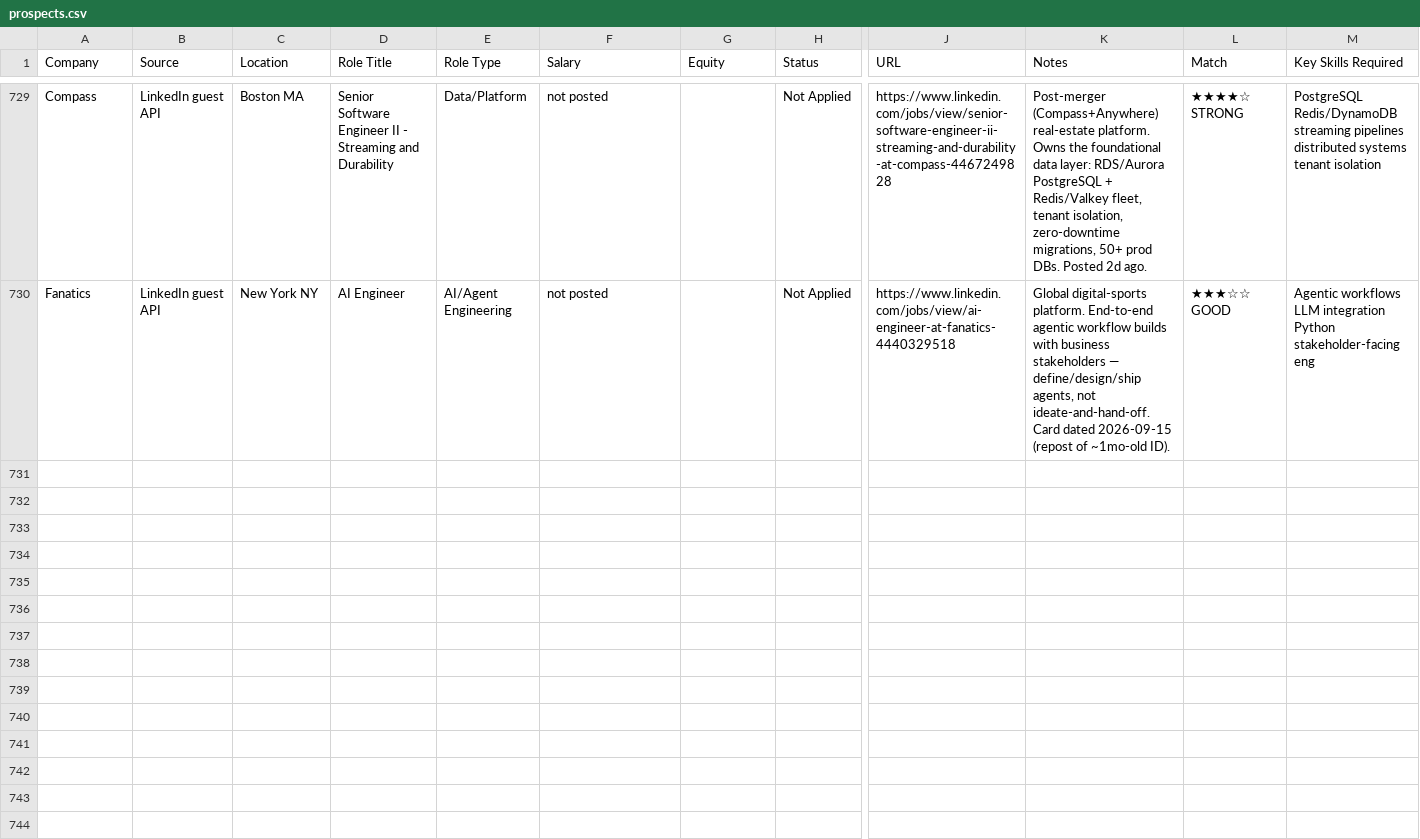
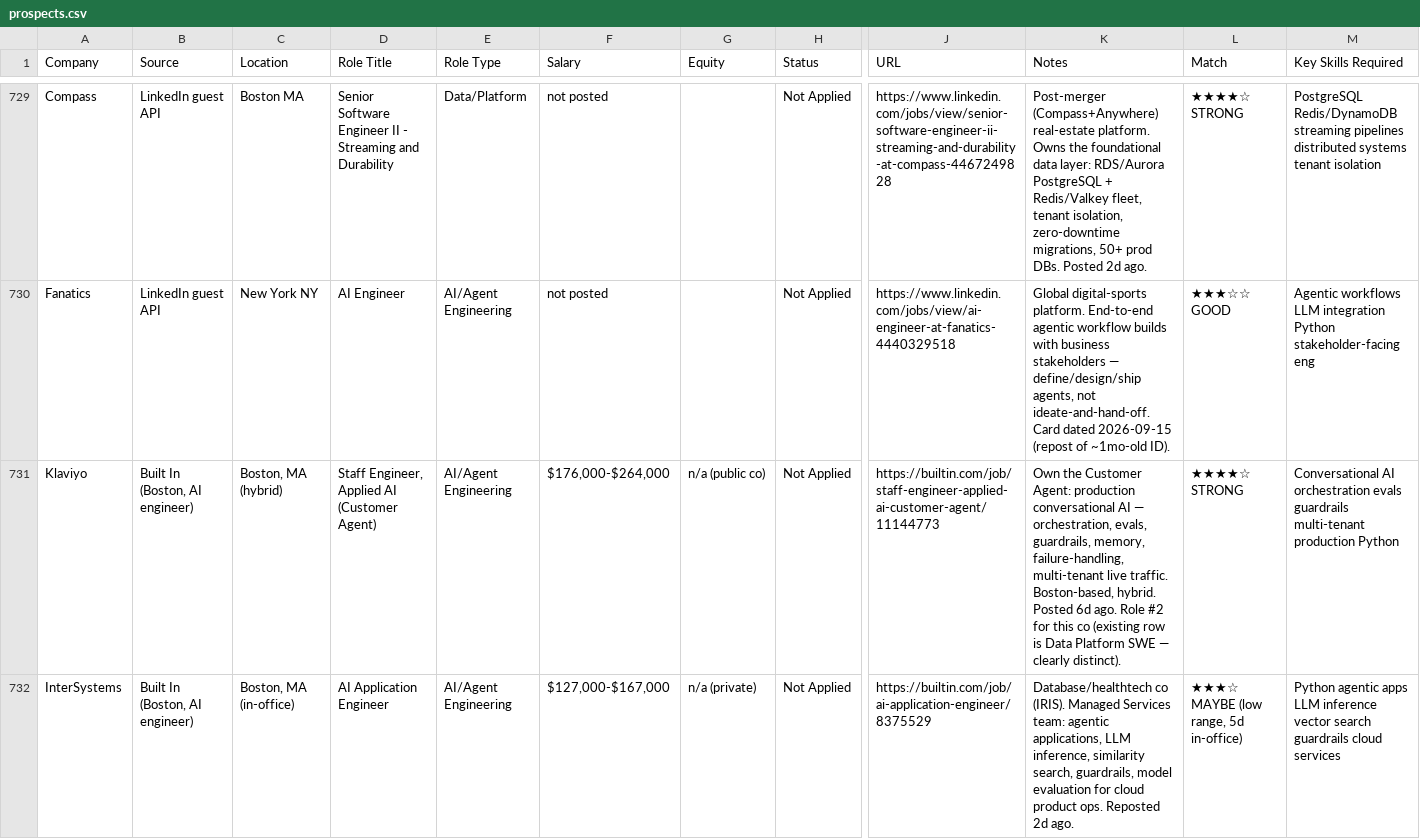
Before and after one commit to WillChangeThisLater/ai-job-search, a CSV file: applications/prospects.csv, drawn as a sheet; only a part is shown, gaps mark what is left out; rows hold the shown columns only; the diff covers the shown part only; the diff names each change by its address in the sheet, - before the commit and + after, or states it on an @@ line.

Commit message:
discovery 2026-09-17: +5 prospects (Built In; LinkedIn geo-fanning noted)

```diff
--- a/applications/prospects.csv
+++ b/applications/prospects.csv
+row 731: Klaviyo | Built In (Boston, AI engineer) | Boston, MA (hybrid) | Staff Engineer, Applied AI (Customer Agent) | AI/Agent Engineering | $176,000-$264,000 | n/a (public co) | Not Applied | https://builtin.com/job/staff-engineer-applied-ai-customer-agent/11144773 | Own the Customer Agent: production conversational AI — orchestration, evals, guardrails, memory, failure-handling, multi-tenant live traffic. Boston-based, hybrid. Posted 6d ago. Role #2 for this co (existing row is Data Platform SWE — clearly distinct). | ★★★★☆ STRONG | Conversational AI orchestration evals guardrails multi-tenant production Python
+row 732: InterSystems | Built In (Boston, AI engineer) | Boston, MA (in-office) | AI Application Engineer | AI/Agent Engineering | $127,000-$167,000 | n/a (private) | Not Applied | https://builtin.com/job/ai-application-engineer/8375529 | Database/healthtech co (IRIS). Managed Services team: agentic applications, LLM inference, similarity search, guardrails, model evaluation for cloud product ops. Reposted 2d ago. | ★★★☆ MAYBE (low range, 5d in-office) | Python agentic apps LLM inference vector search guardrails cloud services
```
Also changed, not shown: 3 added rows elsewhere in this file.
